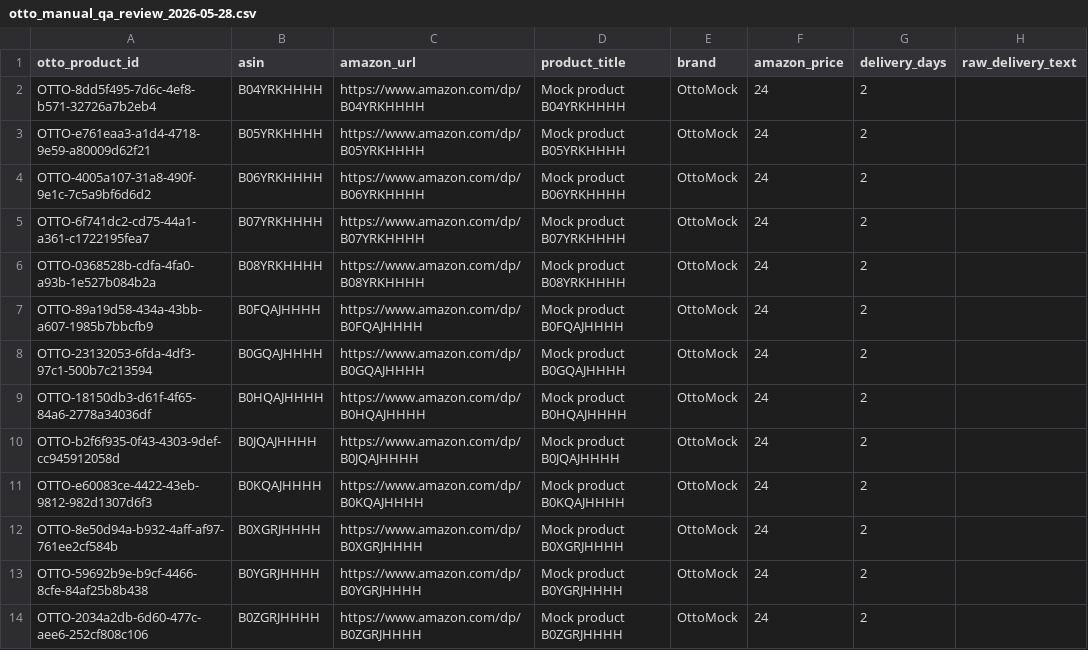
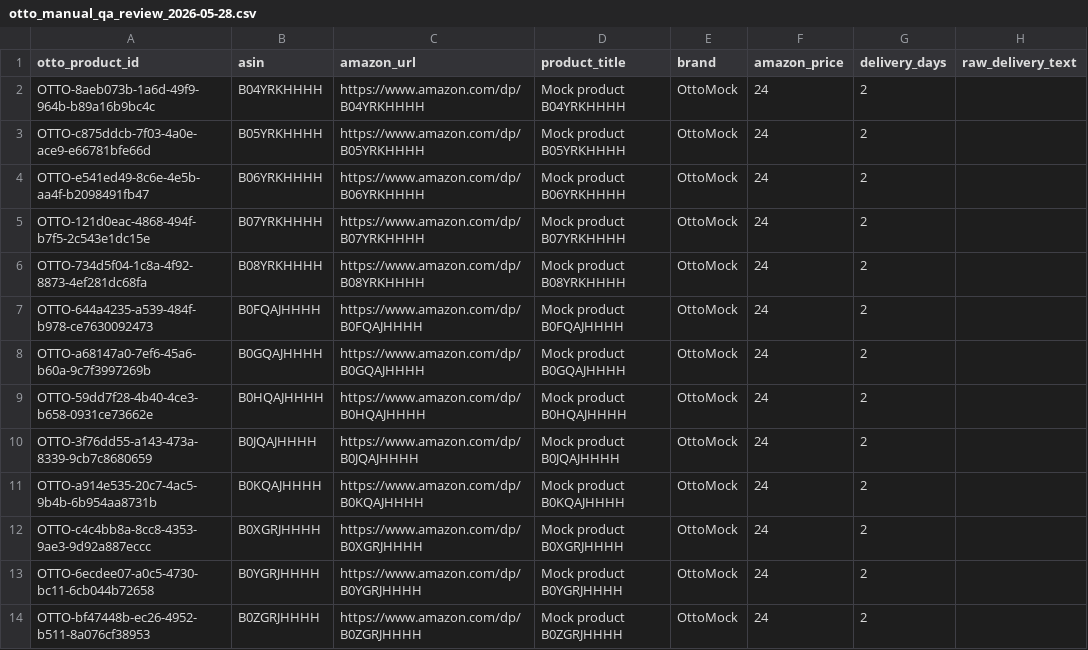
Before and after one commit to roosty-io/OTTO-NEW, a CSV file: exports/otto_manual_qa_review_2026-05-28.csv, drawn as a sheet; only a part is shown; the diff covers the shown part only; the diff names each change by its address in the sheet, - before the commit and + after, or states it on an @@ line.

```diff
--- a/exports/otto_manual_qa_review_2026-05-28.csv
+++ b/exports/otto_manual_qa_review_2026-05-28.csv
-A2 (otto_product_id): OTTO-8dd5f495-7d6c-4ef8-b571-32726a7b2eb4
+A2 (otto_product_id): OTTO-8aeb073b-1a6d-49f9-964b-b89a16b9bc4c
-A3 (otto_product_id): OTTO-e761eaa3-a1d4-4718-9e59-a80009d62f21
+A3 (otto_product_id): OTTO-c875ddcb-7f03-4a0e-ace9-e66781bfe66d
-A4 (otto_product_id): OTTO-4005a107-31a8-490f-9e1c-7c5a9bf6d6d2
+A4 (otto_product_id): OTTO-e541ed49-8c6e-4e5b-aa4f-b2098491fb47
-A5 (otto_product_id): OTTO-6f741dc2-cd75-44a1-a361-c1722195fea7
+A5 (otto_product_id): OTTO-121d0eac-4868-494f-b7f5-2c543e1dc15e
-A6 (otto_product_id): OTTO-0368528b-cdfa-4fa0-a93b-1e527b084b2a
+A6 (otto_product_id): OTTO-734d5f04-1c8a-4f92-8873-4ef281dc68fa
-A7 (otto_product_id): OTTO-89a19d58-434a-43bb-a607-1985b7bbcfb9
+A7 (otto_product_id): OTTO-644a4235-a539-484f-b978-ce7630092473
-A8 (otto_product_id): OTTO-23132053-6fda-4df3-97c1-500b7c213594
+A8 (otto_product_id): OTTO-a68147a0-7ef6-45a6-b60a-9c7f3997269b
-A9 (otto_product_id): OTTO-18150db3-d61f-4f65-84a6-2778a34036df
+A9 (otto_product_id): OTTO-59dd7f28-4b40-4ce3-b658-0931ce73662e
-A10 (otto_product_id): OTTO-b2f6f935-0f43-4303-9def-cc945912058d
+A10 (otto_product_id): OTTO-3f76dd55-a143-473a-8339-9cb7c8680659
-A11 (otto_product_id): OTTO-e60083ce-4422-43eb-9812-982d1307d6f3
+A11 (otto_product_id): OTTO-a914e535-20c7-4ac5-9b4b-6b954aa8731b
-A12 (otto_product_id): OTTO-8e50d94a-b932-4aff-af97-761ee2cf584b
+A12 (otto_product_id): OTTO-c4c4bb8a-8cc8-4353-9ae3-9d92a887eccc
-A13 (otto_product_id): OTTO-59692b9e-b9cf-4466-8cfe-84af25b8b438
+A13 (otto_product_id): OTTO-6ecdee07-a0c5-4730-bc11-6cb044b72658
-A14 (otto_product_id): OTTO-2034a2db-6d60-477c-aee6-252cf808c106
+A14 (otto_product_id): OTTO-bf47448b-ec26-4952-b511-8a076cf38953
```
Also changed, not shown: 12 edited cells elsewhere in this file, 6 other files.
